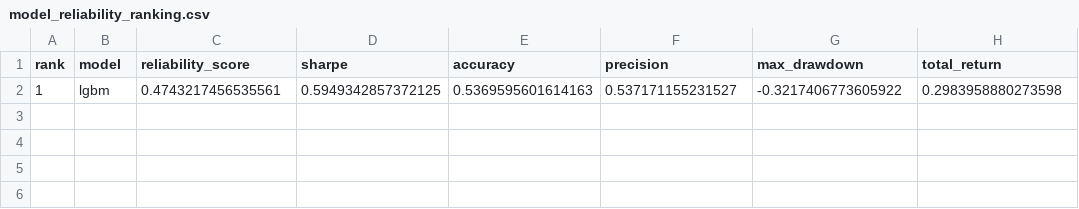
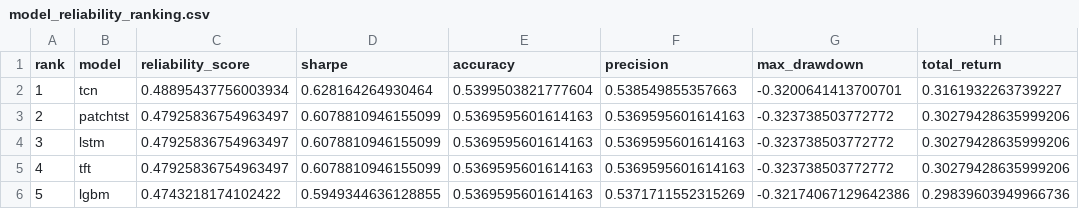
Before and after one commit to murosyo01/stock-predictor, a CSV file: data/model_reliability_ranking.csv, drawn as a sheet.

```diff
--- a/data/model_reliability_ranking.csv
+++ b/data/model_reliability_ranking.csv
@@ -1,2 +1,6 @@
 rank,model,reliability_score,sharpe,accuracy,precision,max_drawdown,total_return
-1,lgbm,0.4743217456535561,0.5949342857372125,0.5369595601614163,0.537171155231527,-0.3217406773605922,0.2983958880273598
+1,tcn,0.48895437756003934,0.628164264930464,0.5399503821777604,0.538549855357663,-0.3200641413700701,0.3161932263739227
+2,patchtst,0.47925836754963497,0.6078810946155099,0.5369595601614163,0.5369595601614163,-0.323738503772772,0.30279428635999206
+3,lstm,0.47925836754963497,0.6078810946155099,0.5369595601614163,0.5369595601614163,-0.323738503772772,0.30279428635999206
+4,tft,0.47925836754963497,0.6078810946155099,0.5369595601614163,0.5369595601614163,-0.323738503772772,0.30279428635999206
+5,lgbm,0.4743218174102422,0.5949344636128855,0.5369595601614163,0.5371711552315269,-0.32174067129642386,0.29839603949966736
```
Also changed, not shown: data/backtest_by_model.csv, data/predictions/predictions_multi_20261031.csv.
